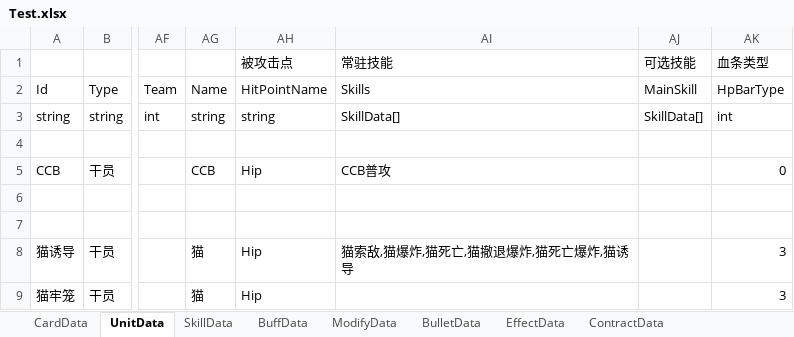
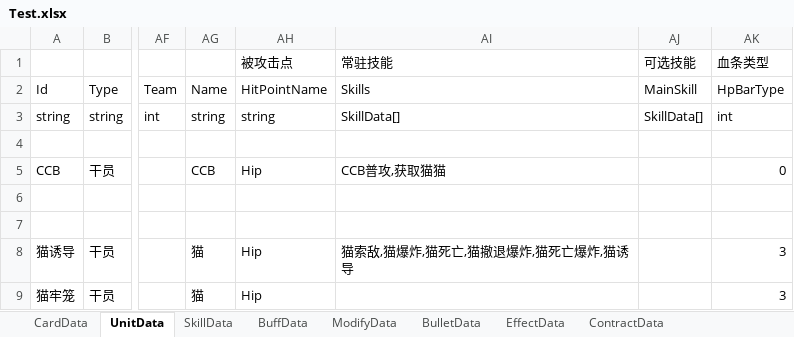
Before and after one commit to XR-857342619/ArkN, an Excel workbook: Excel/Main/Test.xlsx, sheet UnitData, drawn as a sheet; only a part is shown, gaps mark what is left out; values as stored, in another font and other column widths than the file's, no borders; the diff names each change by its address in the sheet, - before the commit and + after, or states it on an @@ line.

```diff
--- a/Excel/Main/Test.xlsx (sheet UnitData)
+++ b/Excel/Main/Test.xlsx (sheet UnitData)
-AI5 (常驻技能): CCB普攻
+AI5 (常驻技能): CCB普攻,获取猫猫
```
Also changed, not shown: 8 other files.
